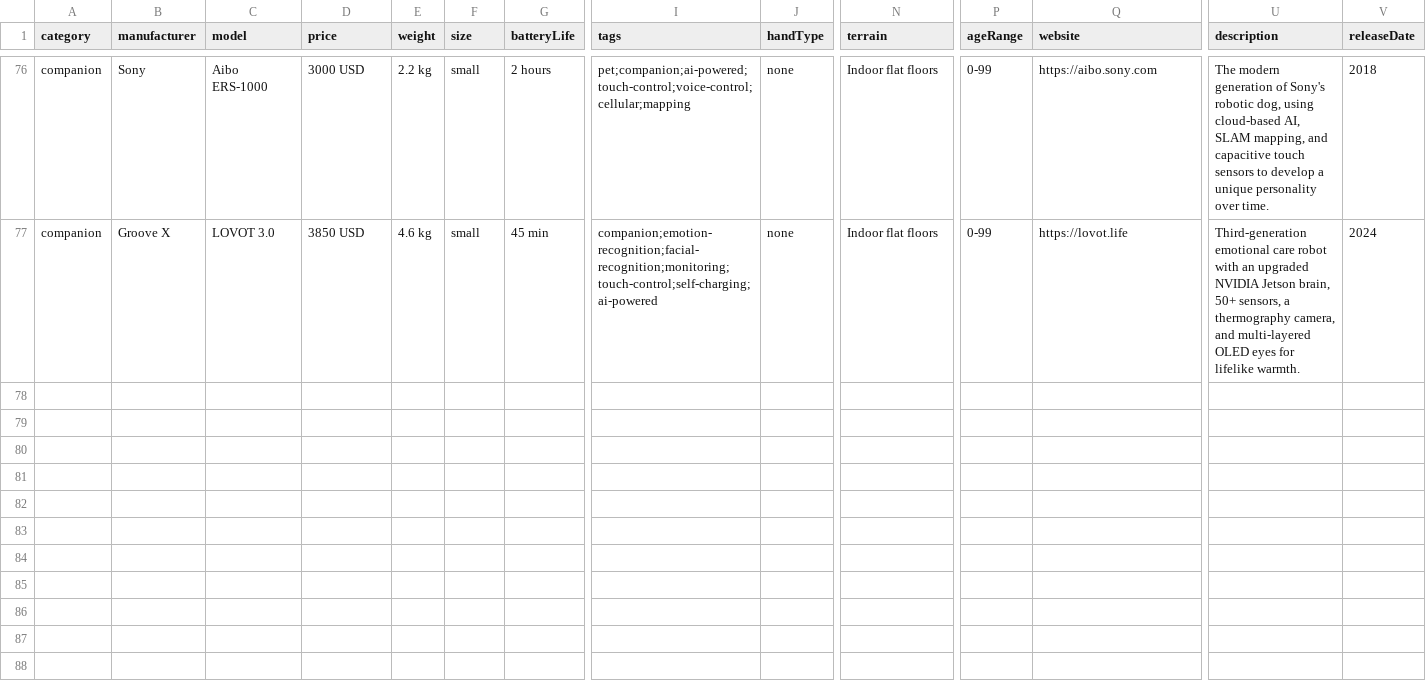
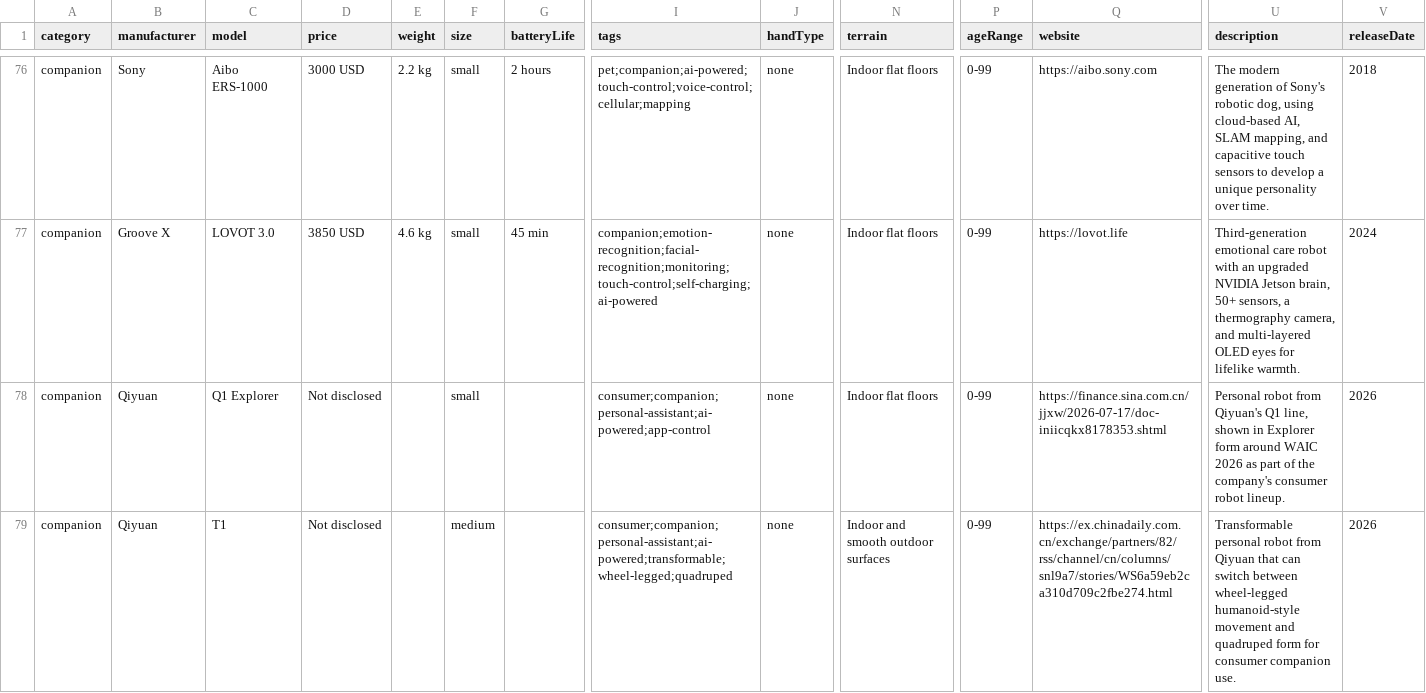
Before and after one commit to Huskynarr/robotics-directory, a CSV file: data/companion.csv, drawn as a sheet; only a part is shown, gaps mark what is left out; rows hold the shown columns only; the diff names each change by its address in the sheet, - before the commit and + after, or states it on an @@ line.

```diff
--- a/data/companion.csv
+++ b/data/companion.csv
+row 78: companion | Qiyuan | Q1 Explorer | Not disclosed |  | small |  | consumer;companion;personal-assistant;ai-powered;app-control | none | Indoor flat floors | 0-99 | https://finance.sina.com.cn/jjxw/2026-07-17/doc-iniicqkx8178353.shtml | Personal robot from Qiyuan's Q1 line, shown in Explorer form around WAIC 2026 as part of the company's consumer robot lineup. | 2026
+row 79: companion | Qiyuan | T1 | Not disclosed |  | medium |  | consumer;companion;personal-assistant;ai-powered;transformable;wheel-legged;quadruped | none | Indoor and smooth outdoor surfaces | 0-99 | https://ex.chinadaily.com.cn/exchange/partners/82/rss/channel/cn/columns/snl9a7/stories/WS6a59eb2ca310d709c2fbe274.html | Transformable personal robot from Qiyuan that can switch between wheel-legged humanoid-style movement and quadruped form for consumer companion use. | 2026
```
Also changed, not shown: data/educational.csv, data/humanoid.csv, 9 other files.
